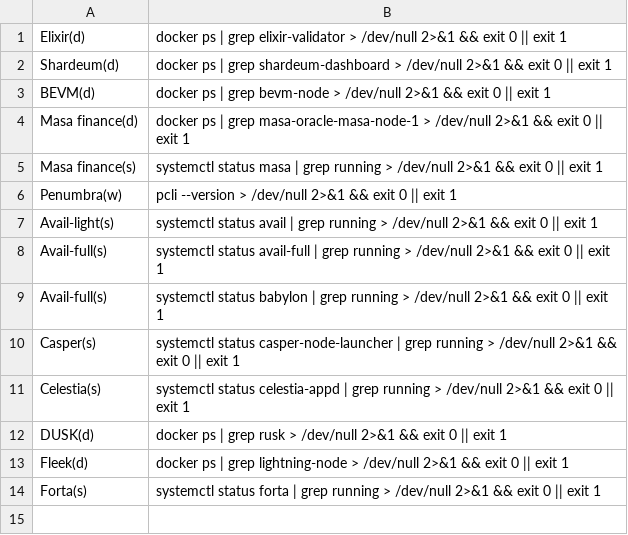
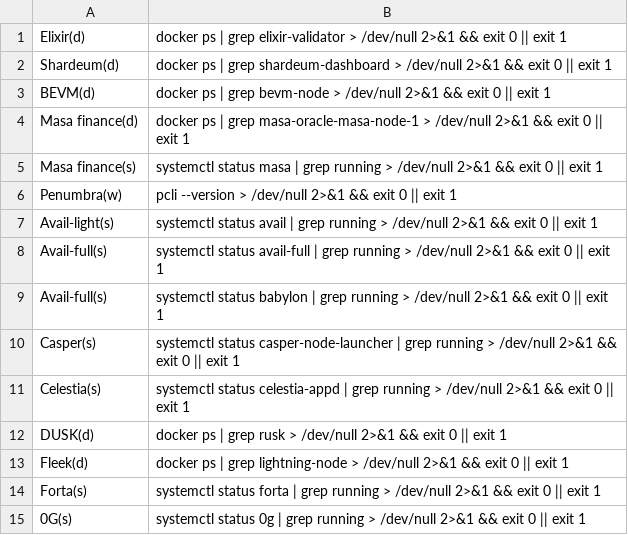
Before and after one commit to DOUBLE-TOP/checker, a CSV file: check_commands.csv, drawn as a sheet; the diff names each change by its address in the sheet, - before the commit and + after, or states it on an @@ line.

Commit message:
Update check_commands.csv

```diff
--- a/check_commands.csv
+++ b/check_commands.csv
+row 15: 0G(s) | systemctl status 0g | grep running > /dev/null 2>&1 && exit 0 || exit 1
```
